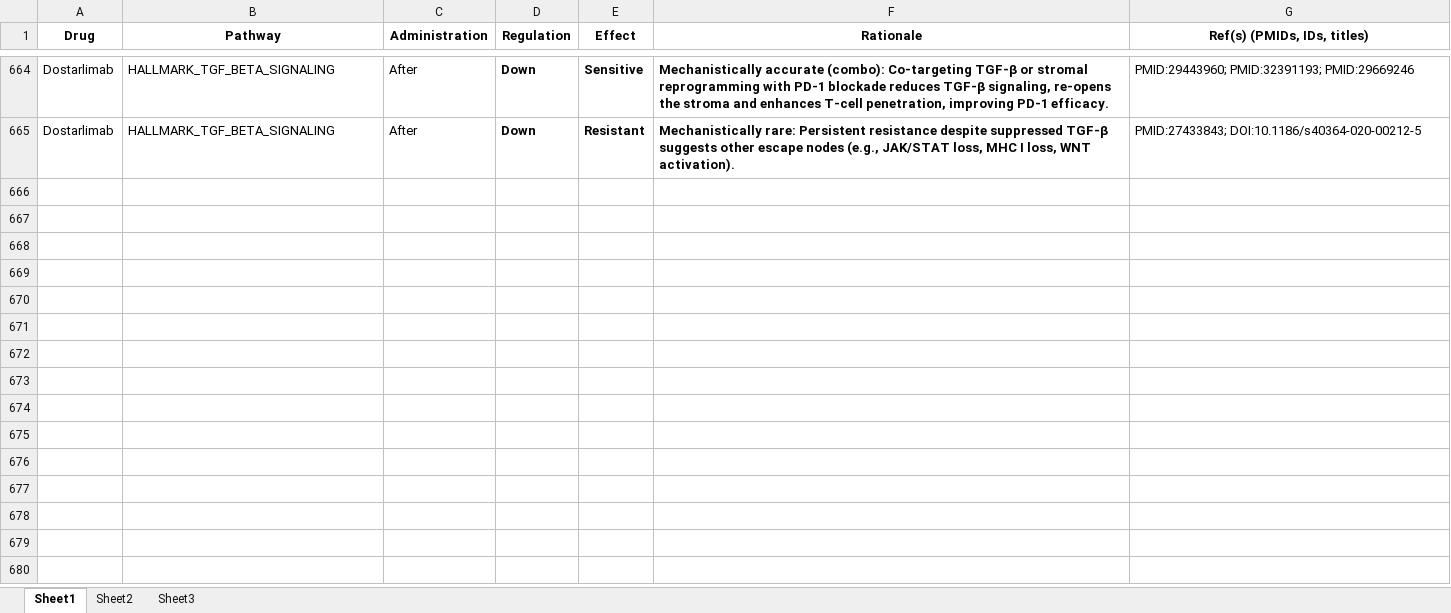
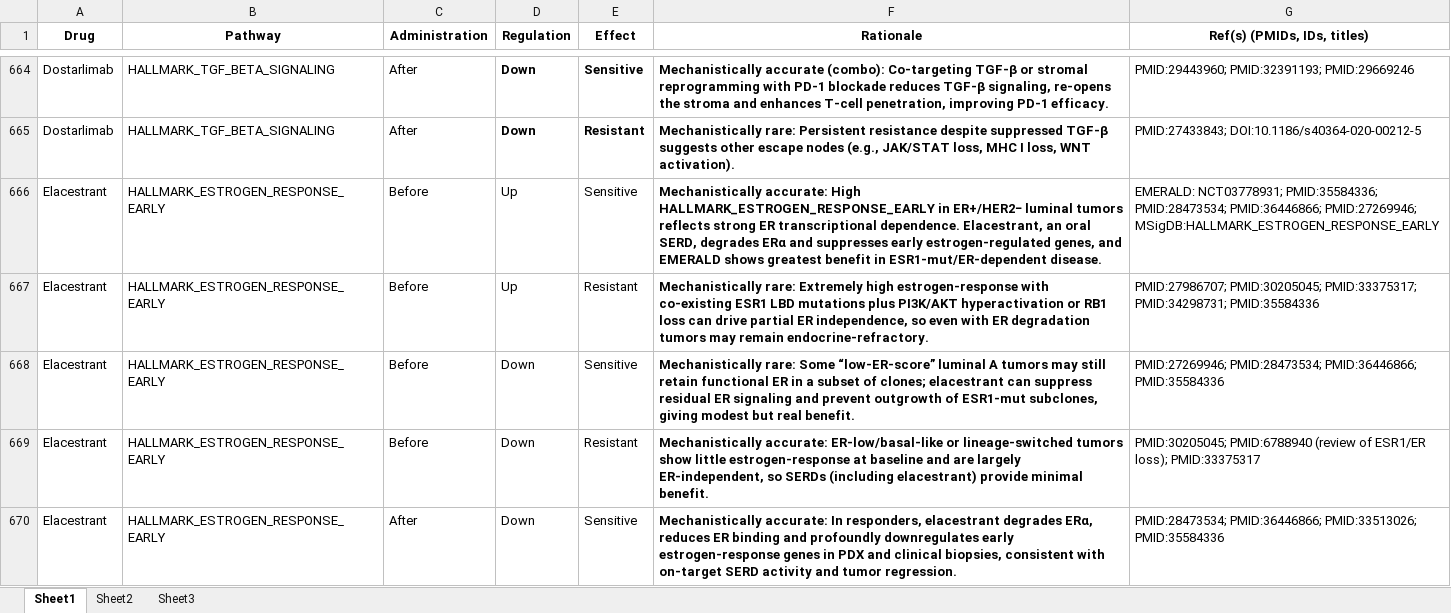
Before and after one commit to J-Nanshi/PySingscore_replicate, an Excel workbook: singscore_new_code/results/Deep_search_results/deepsearch_3_ADMINISTRATION_regulation_effect_rationale_citation_tab.xlsx, sheet Sheet1, drawn as a sheet; only a part is shown, gaps mark what is left out; values as stored, in another font and other column widths than the file's, no borders; the diff covers the shown part only; the diff names each change by its address in the sheet, - before the commit and + after, or states it on an @@ line.

```diff
--- a/singscore_new_code/results/Deep_search_results/deepsearch_3_ADMINISTRATION_regulation_effect_rationale_citation_tab.xlsx (sheet Sheet1)
+++ b/singscore_new_code/results/Deep_search_results/deepsearch_3_ADMINISTRATION_regulation_effect_rationale_citation_tab.xlsx (sheet Sheet1)
+row 666: Elacestrant | HALLMARK_ESTROGEN_RESPONSE_EARLY | Before | Up | Sensitive | Mechanistically accurate: High HALLMARK_ESTROGEN_RESPONSE_EARLY in ER+/HER2− luminal tumors reflects strong ER transcriptional dependence. Elacestrant, an oral SERD, degrades ERα and suppresses early estrogen-regulated genes, and EMERALD shows greatest benefit in ESR1-mut/ER-dependent disease. | EMERALD: NCT03778931; PMID:35584336; PMID:28473534; PMID:36446866; PMID:27269946; MSigDB:HALLMARK_ESTROGEN_RESPONSE_EARLY
+row 667: Elacestrant | HALLMARK_ESTROGEN_RESPONSE_EARLY | Before | Up | Resistant | Mechanistically rare: Extremely high estrogen-response with co-existing ESR1 LBD mutations plus PI3K/AKT hyperactivation or RB1 loss can drive partial ER independence, so even with ER degradation tumors may remain endocrine-refractory. | PMID:27986707; PMID:30205045; PMID:33375317; PMID:34298731; PMID:35584336
+row 668: Elacestrant | HALLMARK_ESTROGEN_RESPONSE_EARLY | Before | Down | Sensitive | Mechanistically rare: Some “low-ER-score” luminal A tumors may still retain functional ER in a subset of clones; elacestrant can suppress residual ER signaling and prevent outgrowth of ESR1-mut subclones, giving modest but real benefit. | PMID:27269946; PMID:28473534; PMID:36446866; PMID:35584336
+row 669: Elacestrant | HALLMARK_ESTROGEN_RESPONSE_EARLY | Before | Down | Resistant | Mechanistically accurate: ER-low/basal-like or lineage-switched tumors show little estrogen-response at baseline and are largely ER-independent, so SERDs (including elacestrant) provide minimal benefit. | PMID:30205045; PMID:6788940 (review of ESR1/ER loss); PMID:33375317
+row 670: Elacestrant | HALLMARK_ESTROGEN_RESPONSE_EARLY | After | Down | Sensitive | Mechanistically accurate: In responders, elacestrant degrades ERα, reduces ER binding and profoundly downregulates early estrogen-response genes in PDX and clinical biopsies, consistent with on-target SERD activity and tumor regression. | PMID:28473534; PMID:36446866; PMID:33513026; PMID:35584336
```
Also changed, not shown: 75 added rows elsewhere in this sheet, sheet Sheet2, sheet Sheet3, hidden cells, singscore_new_code/results/Deep_search_results/deepsearch_1_RAW_data_prompt1_results_tab_extraction_drug_pathway_direction_indication_reasoning_citation.csv.xlsx, singscore_new_code/results/Deep_search_results/deepsearch_2_CORRECTED_data_prompt1_results_pathway_name_curated.csv.xlsx, 24 other files.
